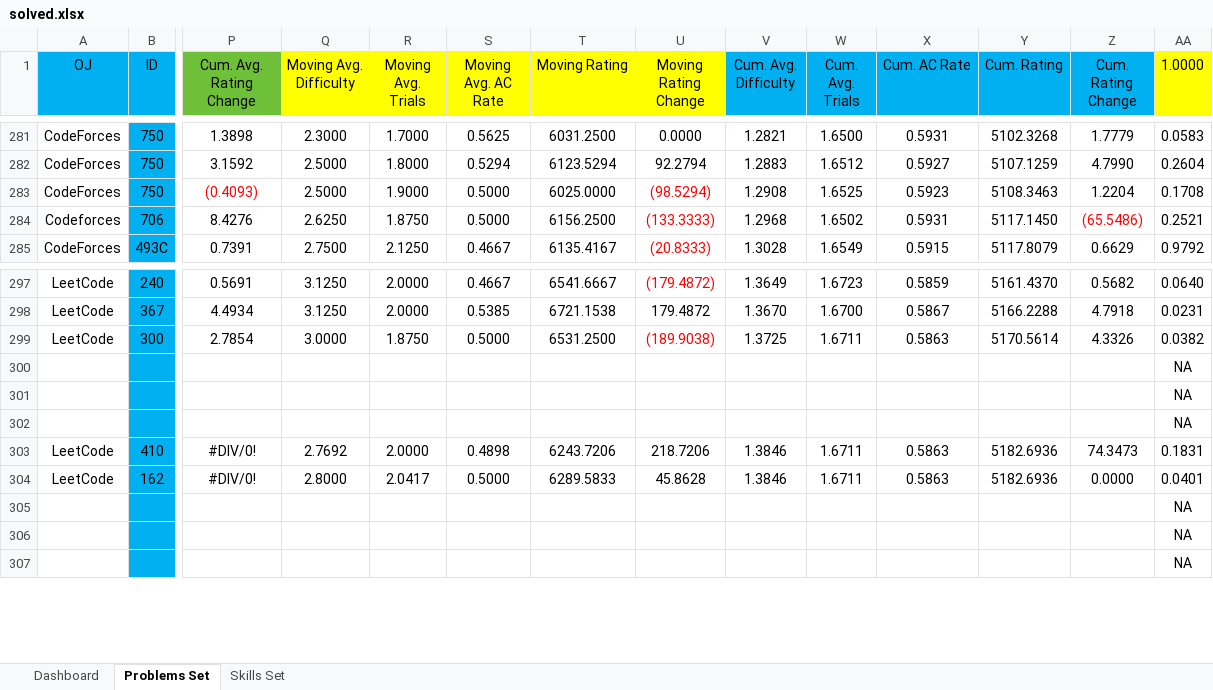
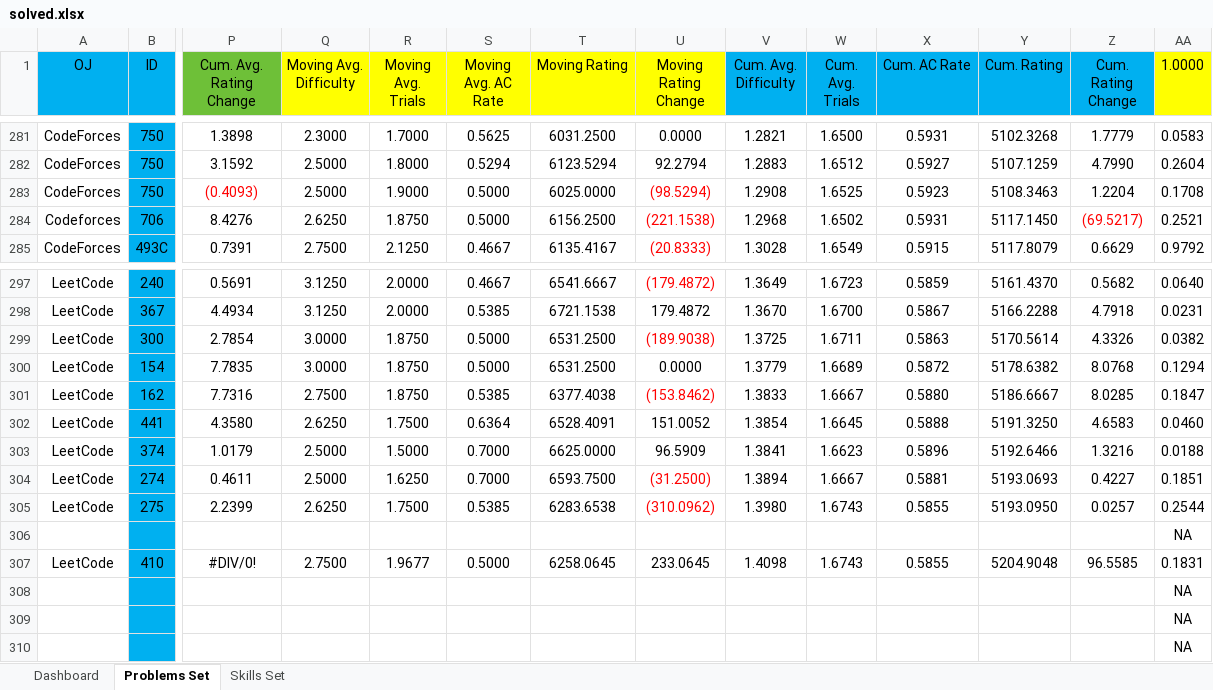
Before and after one commit to Greenwicher/Competitive-Programming, an Excel workbook: solved.xlsx, sheet Problems Set, drawn as a sheet; only a part is shown, gaps mark what is left out; values as stored, in another font and other column widths than the file's, no borders; conditional formats not drawn; removed rows and columns are numbered as before the commit, all else as after; rows hold the shown columns only; the diff names each change by its address in the sheet, - before the commit and + after, or states it on an @@ line.

```diff
--- a/solved.xlsx (sheet Problems Set)
+++ b/solved.xlsx (sheet Problems Set)
-U284 (Moving Rating Change): (133.3333)
+U284 (Moving Rating Change): (221.1538)
-Z284 (Cum. Rating Change): (65.5486)
+Z284 (Cum. Rating Change): (69.5217)
+row 300: LeetCode | 154 | 7.7835 | 3.0000 | 1.8750 | 0.5000 | 6531.2500 | 0.0000 | 1.3779 | 1.6689 | 0.5872 | 5178.6382 | 8.0768 | 0.1294
+row 301: LeetCode | 162 | 7.7316 | 2.7500 | 1.8750 | 0.5385 | 6377.4038 | (153.8462) | 1.3833 | 1.6667 | 0.5880 | 5186.6667 | 8.0285 | 0.1847
+row 302: LeetCode | 441 | 4.3580 | 2.6250 | 1.7500 | 0.6364 | 6528.4091 | 151.0052 | 1.3854 | 1.6645 | 0.5888 | 5191.3250 | 4.6583 | 0.0460
+row 303: LeetCode | 374 | 1.0179 | 2.5000 | 1.5000 | 0.7000 | 6625.0000 | 96.5909 | 1.3841 | 1.6623 | 0.5896 | 5192.6466 | 1.3216 | 0.0188
+row 304: LeetCode | 274 | 0.4611 | 2.5000 | 1.6250 | 0.7000 | 6593.7500 | (31.2500) | 1.3894 | 1.6667 | 0.5881 | 5193.0693 | 0.4227 | 0.1851
+row 305: LeetCode | 275 | 2.2399 | 2.6250 | 1.7500 | 0.5385 | 6283.6538 | (310.0962) | 1.3980 | 1.6743 | 0.5855 | 5193.0950 | 0.0257 | 0.2544
-row 301:  |  |  |  |  |  |  |  |  |  |  |  |  | NA
-row 302:  |  |  |  |  |  |  |  |  |  |  |  |  | NA
-Q307 (Moving Avg. Difficulty): 2.7692
+Q307 (Moving Avg. Difficulty): 2.7500
-R307 (Moving Avg. Trials): 2.0000
+R307 (Moving Avg. Trials): 1.9677
-S307 (Moving Avg. AC Rate): 0.4898
+S307 (Moving Avg. AC Rate): 0.5000
-T307 (Moving Rating): 6243.7206
+T307 (Moving Rating): 6258.0645
-U307 (Moving Rating Change): 218.7206
+U307 (Moving Rating Change): 233.0645
-V307 (Cum. Avg. Difficulty): 1.3846
+V307 (Cum. Avg. Difficulty): 1.4098
-W307 (Cum. Avg. Trials): 1.6711
+W307 (Cum. Avg. Trials): 1.6743
-X307 (Cum. AC Rate): 0.5863
+X307 (Cum. AC Rate): 0.5855
-Y307 (Cum. Rating): 5182.6936
+Y307 (Cum. Rating): 5204.9048
-Z307 (Cum. Rating Change): 74.3473
+Z307 (Cum. Rating Change): 96.5585
-row 304: LeetCode | 162 | #DIV/0! | 2.8000 | 2.0417 | 0.5000 | 6289.5833 | 45.8628 | 1.3846 | 1.6711 | 0.5863 | 5182.6936 | 0.0000 | 0.0401
```
Also changed, not shown: sheet Dashboard, formulas that keep their value, charts or pictures, 8 other files.
